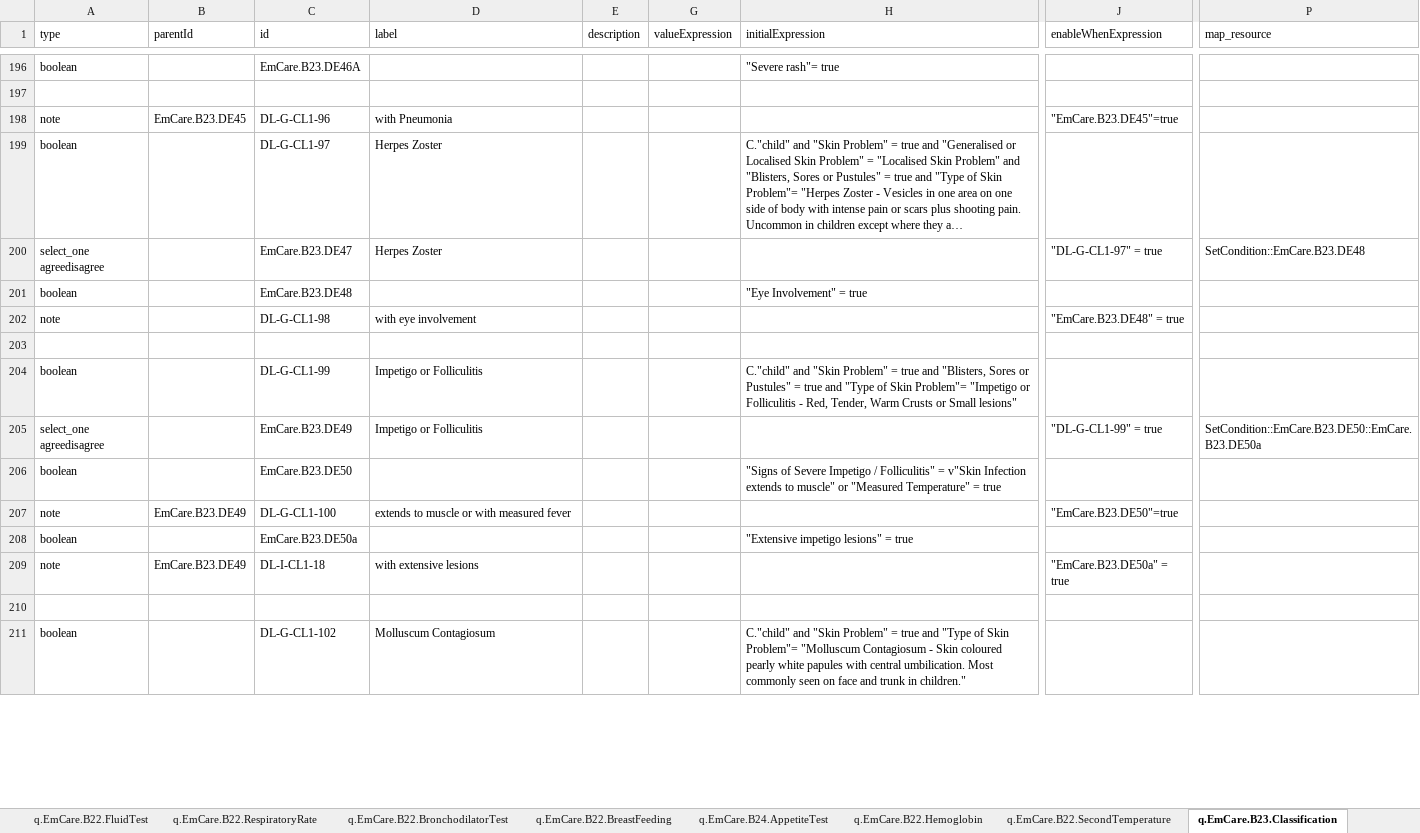
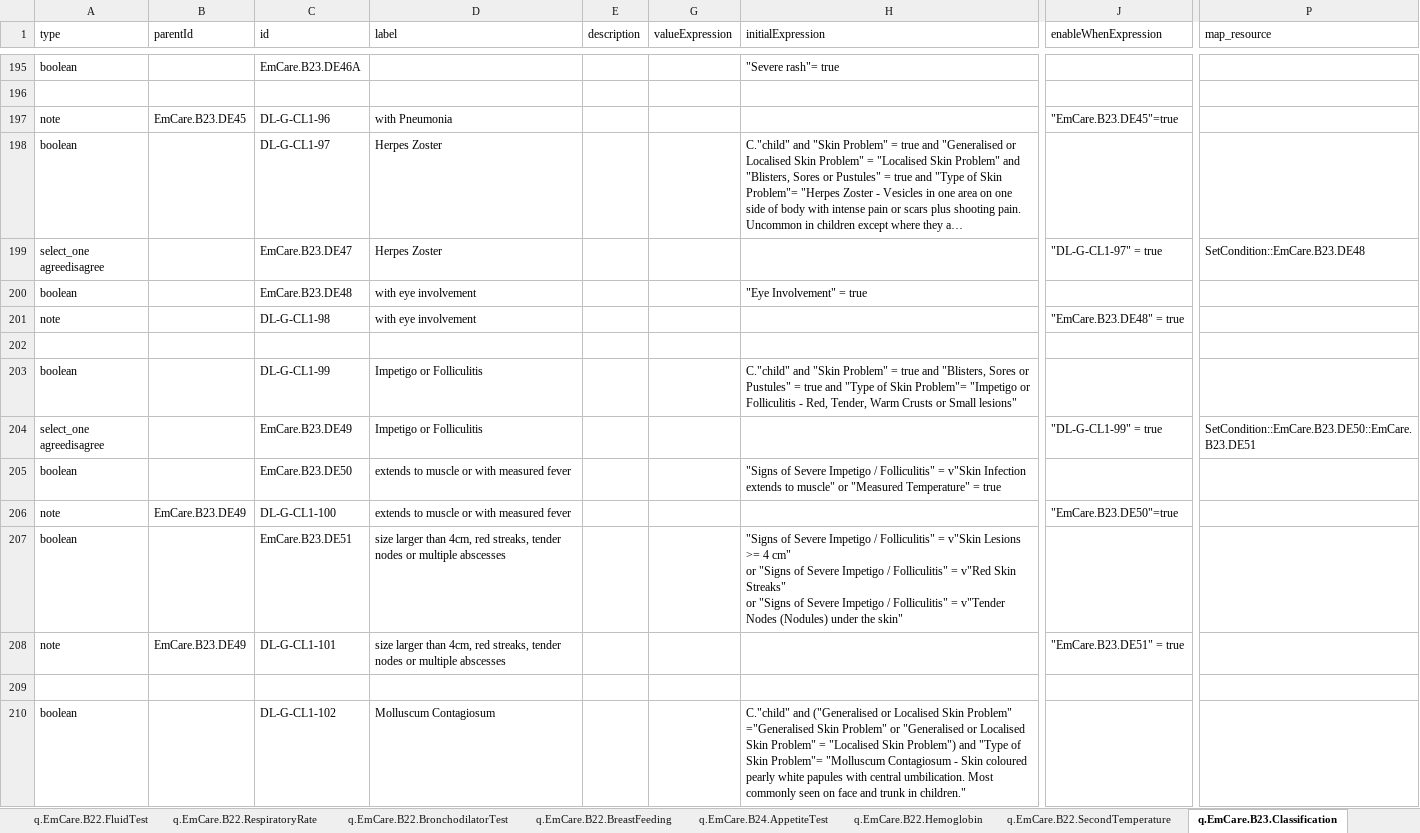
Before and after one commit to WorldHealthOrganization/smart-emcare-cmr, an Excel workbook: input/l2/xls_form_cameroon.xlsx, sheet q.EmCare.B23.Classification, drawn as a sheet; only a part is shown, gaps mark what is left out; long unchanged cells end in …; values as stored, in another font and other column widths than the file's, no cell formats; addresses are those after the commit; ↵ is a line break in a cell; the diff covers the shown part only; the diff names each change by its address in the sheet, - before the commit and + after, or states it on an @@ line.

```diff
--- a/input/l2/xls_form_cameroon.xlsx (sheet q.EmCare.B23.Classification)
+++ b/input/l2/xls_form_cameroon.xlsx (sheet q.EmCare.B23.Classification)
-D200 (label): (empty)
+D200 (label): with eye involvement
-P204 (map_resource): SetCondition::EmCare.B23.DE50::EmCare.B23.DE50a
+P204 (map_resource): SetCondition::EmCare.B23.DE50::EmCare.B23.DE51
-D205 (label): (empty)
+D205 (label): extends to muscle or with measured fever
-C207 (id): EmCare.B23.DE50a
+C207 (id): EmCare.B23.DE51
-D207 (label): (empty)
+D207 (label): size larger than 4cm, red streaks, tender nodes or multiple abscesses
-H207 (initialExpression): "Extensive impetigo lesions" = true
+H207 (initialExpression): "Signs of Severe Impetigo / Folliculitis" = v"Skin Lesions >= 4 cm" ↵ or "Signs of Severe Impetigo / Folliculitis" = v"Red Skin Streaks" ↵ or "Signs of Severe Impetigo / Folliculitis" = v"Tender Nodes (Nodules) under the skin"
-C208 (id): DL-I-CL1-18
+C208 (id): DL-G-CL1-101
-D208 (label): with extensive lesions
+D208 (label): size larger than 4cm, red streaks, tender nodes or multiple abscesses
-J208 (enableWhenExpression): "EmCare.B23.DE50a" = true
+J208 (enableWhenExpression): "EmCare.B23.DE51" = true
-H210 (initialExpression): C."child" and "Skin Problem" = true and "Type…
+H210 (initialExpression): C."child" and ("Generalised or Localised Skin Problem" ="Generalised Skin Problem" or "Generalised or Localised Skin Problem" = "Localised Skin Problem") and "Type…
```
Also changed, not shown: 3 added rows, 3 removed rows and 33 edited cells elsewhere in this sheet, sheet q.EmCare.B17.HealthPrevention, sheet valueSet, sheet q.EmCare.B23.Classification.m, sheet q.EmCare.B6.Measurements, sheet q.EmCare.B22.SecondTemperature, sheet q.EmCare.B24.MalariaTest, 7 more sheets, cell formats, formulas that keep their value.
